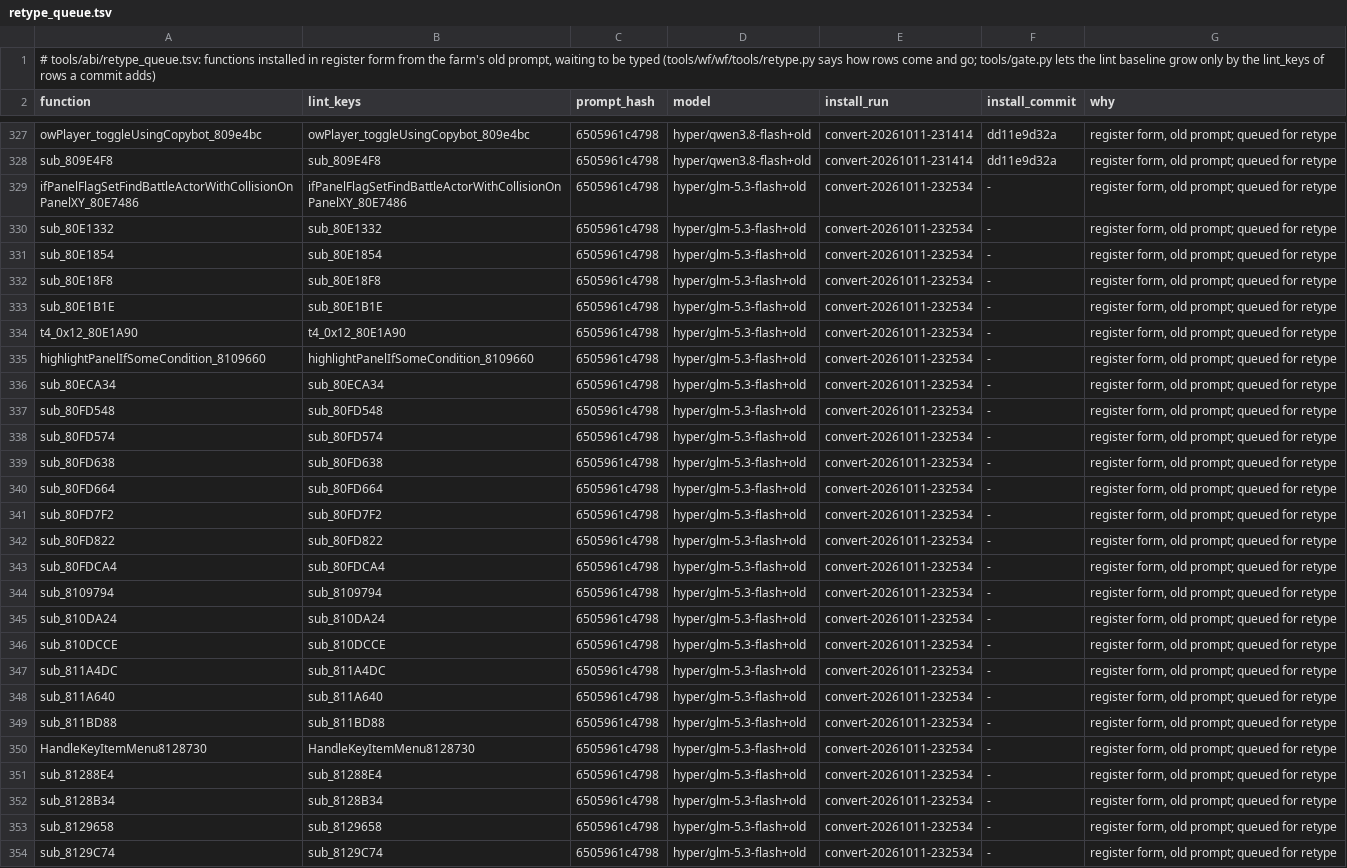
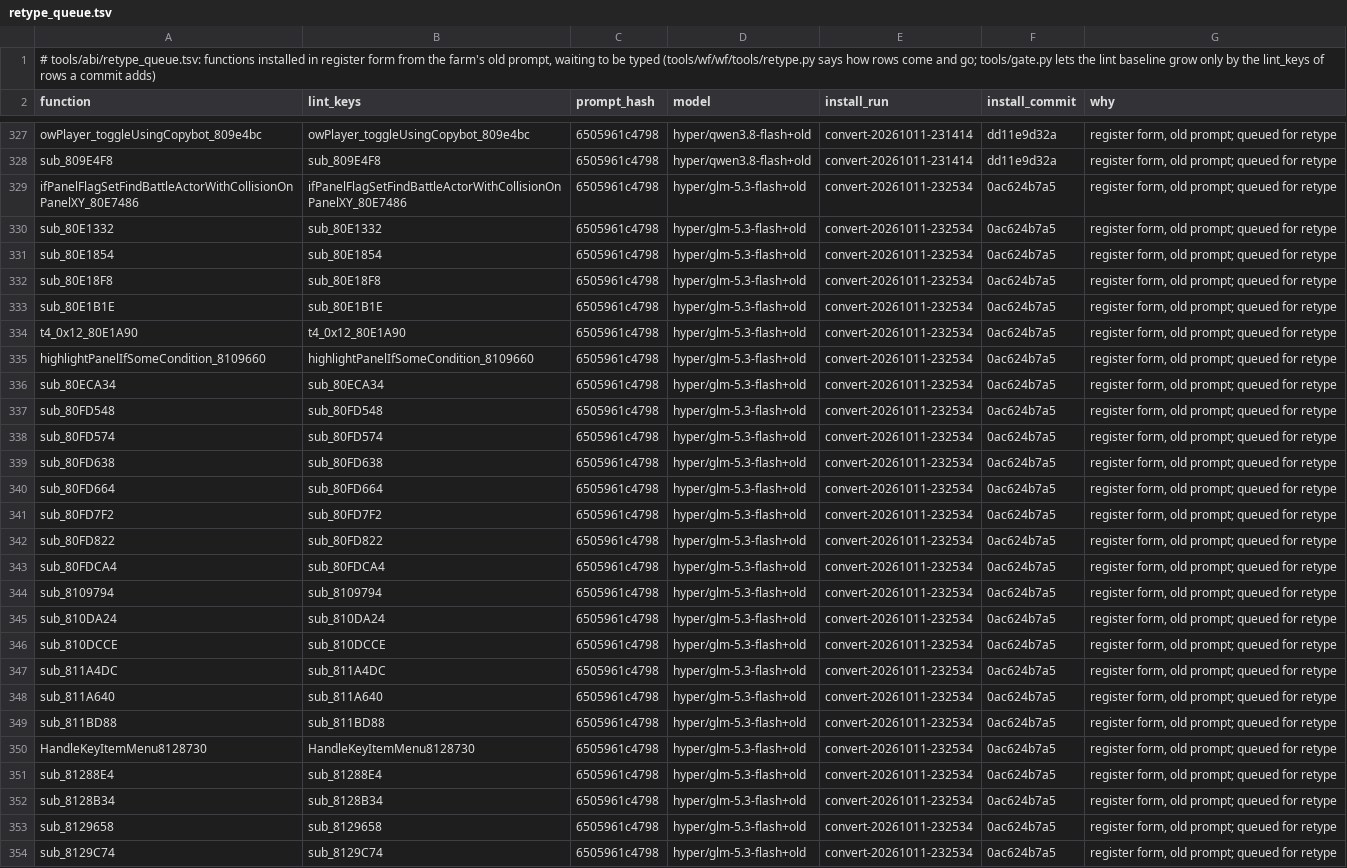
Before and after one commit to alex-berliner/bn6f-recomp, a TSV file: tools/abi/retype_queue.tsv, drawn as a sheet; only a part is shown, gaps mark what is left out; the diff covers the shown part only; the diff names each change by its address in the sheet, - before the commit and + after, or states it on an @@ line.

```diff
--- a/tools/abi/retype_queue.tsv
+++ b/tools/abi/retype_queue.tsv
-F329:F354 (install_commit): -
+F329:F354 (install_commit): 0ac624b7a5
```
Also changed, not shown: 10 edited cells elsewhere in this file, 37 other files.
